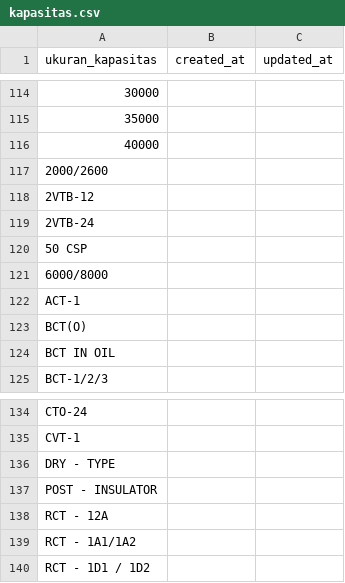
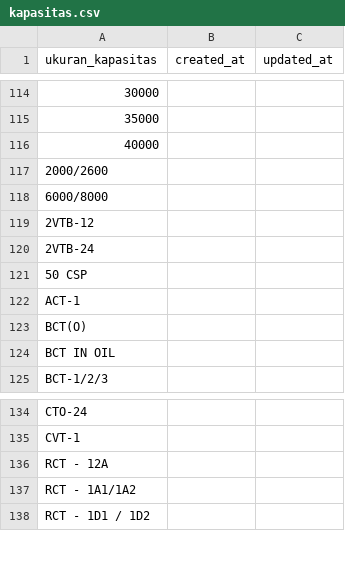
Before and after one commit to StevenLiong/supplychain, a CSV file: database/seeders/csv/kapasitas.csv, drawn as a sheet; only a part is shown, gaps mark what is left out.

```diff
--- a/database/seeders/csv/kapasitas.csv
+++ b/database/seeders/csv/kapasitas.csv
@@ -117,2 +117,3 @@ ukuran_kapasitas,created_at,updated_at
 2000/2600,,
+6000/8000,,
 2VTB-12,,
@@ -120,3 +121,2 @@ ukuran_kapasitas,created_at,updated_at
 50 CSP,,
-6000/8000,,
 ACT-1,,
@@ -135,4 +135,2 @@ CTO-24,,
 CVT-1,,
-DRY - TYPE,,
-POST - INSULATOR,,
 RCT - 12A,,
```
Also changed, not shown: database/seeders/csv/proses.csv, database/seeders/csv/tipe_proses.csv, 48 other files.
